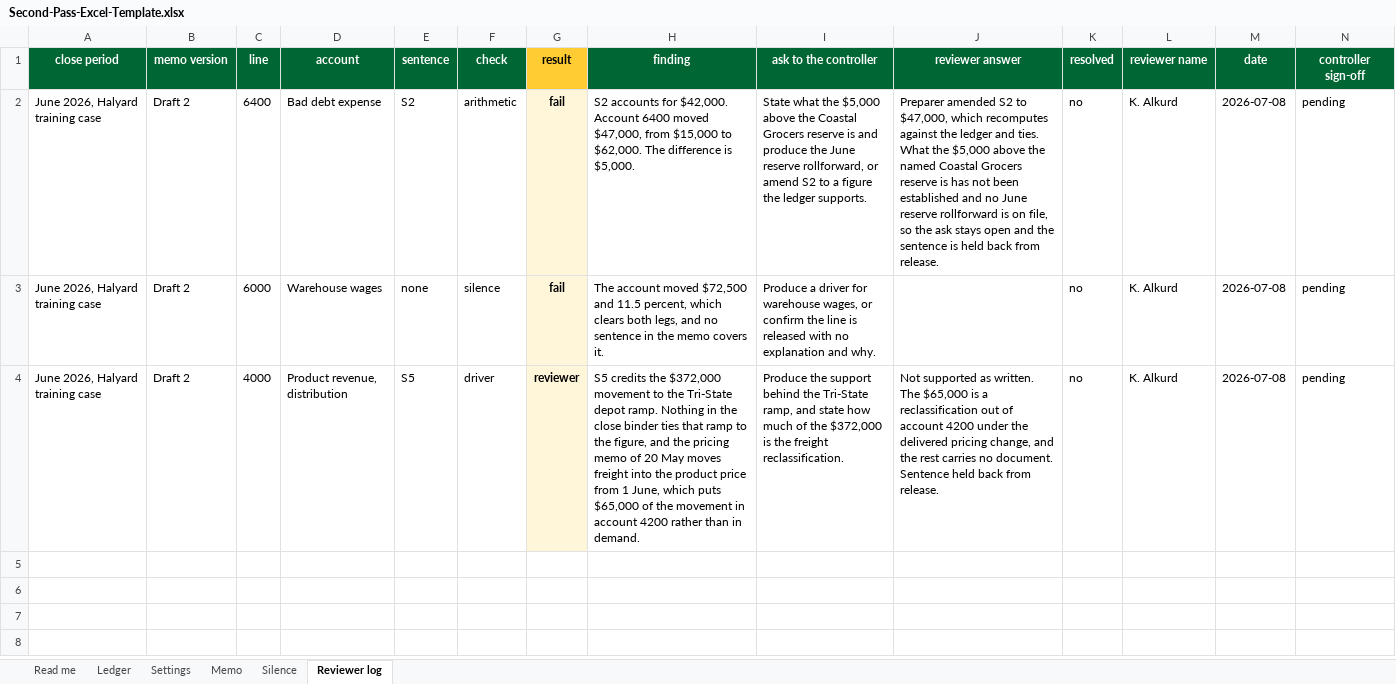
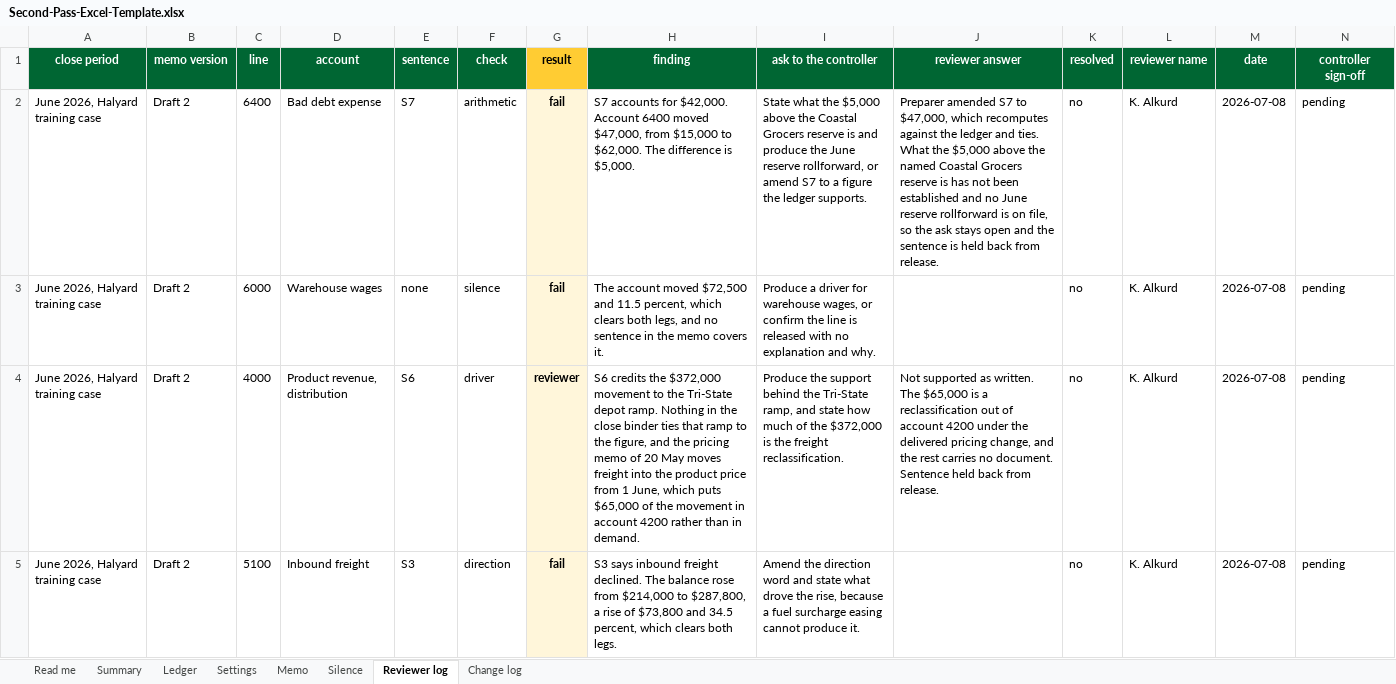
Before and after one commit to fiscalpatriots/beat-the-machine, an Excel workbook: Second-Pass-Excel-Template.xlsx, sheet Reviewer log, drawn as a sheet; values as stored, in another font and other column widths than the file's, no borders; the diff names each change by its address in the sheet, - before the commit and + after, or states it on an @@ line.

```diff
--- a/Second-Pass-Excel-Template.xlsx (sheet Reviewer log)
+++ b/Second-Pass-Excel-Template.xlsx (sheet Reviewer log)
+sheet tab: Summary
+sheet tab: Change log
-E2 (sentence): S2
+E2 (sentence): S7
-H2 (finding): S2 accounts for…
+H2 (finding): S7 accounts for…
-I2 (ask to the controller): …or amend S2 to a…
+I2 (ask to the controller): …or amend S7 to a…
-J2 (reviewer answer): Preparer amended S2 to $47,000,…
+J2 (reviewer answer): Preparer amended S7 to $47,000,…
-E4 (sentence): S5
+E4 (sentence): S6
-H4 (finding): S5 credits the…
+H4 (finding): S6 credits the…
+row 5: June 2026, Halyard training case | Draft 2 | 5100 | Inbound freight | S3 | direction | fail | S3 says inbound freight declined. The balance rose from $214,000 to $287,800, a rise of $73,800 and 34.5 percent, which clears both legs. | Amend the direction word and state what drove the rise, because a fuel surcharge easing cannot produce it. |  | no | K. Alkurd | 2026-07-08 | pending
```
Also changed, not shown: sheet Memo, sheet Silence, sheet Read me, sheet Settings, 10 other files.
